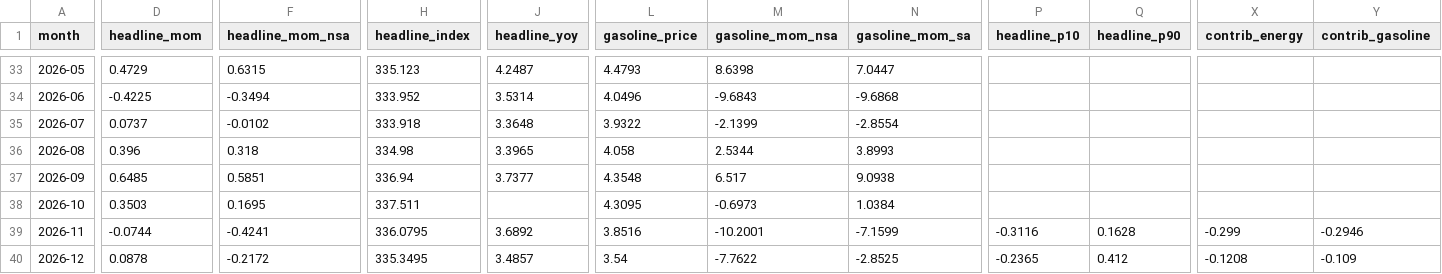
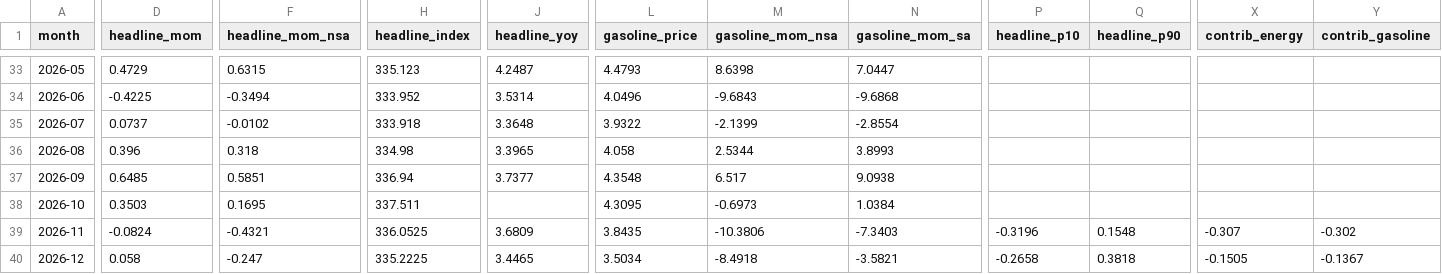
Before and after one commit to macroconvexity/arthurmota, a CSV file: inflation/data/path.csv, drawn as a sheet; only a part is shown, gaps mark what is left out; the diff covers the shown part only; the diff names each change by its address in the sheet, - before the commit and + after, or states it on an @@ line.

```diff
--- a/inflation/data/path.csv
+++ b/inflation/data/path.csv
-D39 (headline_mom): -0.0744
+D39 (headline_mom): -0.0824
-F39 (headline_mom_nsa): -0.4241
+F39 (headline_mom_nsa): -0.4321
-H39 (headline_index): 336.0795
+H39 (headline_index): 336.0525
-J39 (headline_yoy): 3.6892
+J39 (headline_yoy): 3.6809
-L39 (gasoline_price): 3.8516
+L39 (gasoline_price): 3.8435
-M39 (gasoline_mom_nsa): -10.2001
+M39 (gasoline_mom_nsa): -10.3806
-N39 (gasoline_mom_sa): -7.1599
+N39 (gasoline_mom_sa): -7.3403
-P39 (headline_p10): -0.3116
+P39 (headline_p10): -0.3196
-Q39 (headline_p90): 0.1628
+Q39 (headline_p90): 0.1548
-X39 (contrib_energy): -0.299
+X39 (contrib_energy): -0.307
-Y39 (contrib_gasoline): -0.2946
+Y39 (contrib_gasoline): -0.302
-D40 (headline_mom): 0.0878
+D40 (headline_mom): 0.058
-F40 (headline_mom_nsa): -0.2172
+F40 (headline_mom_nsa): -0.247
-H40 (headline_index): 335.3495
+H40 (headline_index): 335.2225
-J40 (headline_yoy): 3.4857
+J40 (headline_yoy): 3.4465
-L40 (gasoline_price): 3.54
+L40 (gasoline_price): 3.5034
-M40 (gasoline_mom_nsa): -7.7622
+M40 (gasoline_mom_nsa): -8.4918
-N40 (gasoline_mom_sa): -2.8525
+N40 (gasoline_mom_sa): -3.5821
-P40 (headline_p10): -0.2365
+P40 (headline_p10): -0.2658
-Q40 (headline_p90): 0.412
+Q40 (headline_p90): 0.3818
-X40 (contrib_energy): -0.1208
+X40 (contrib_energy): -0.1505
-Y40 (contrib_gasoline): -0.109
+Y40 (contrib_gasoline): -0.1367
```
Also changed, not shown: 142 edited cells elsewhere in this file, inflation/data/gasoline_weekly.csv, inflation/data/history.csv, 1 other file.
